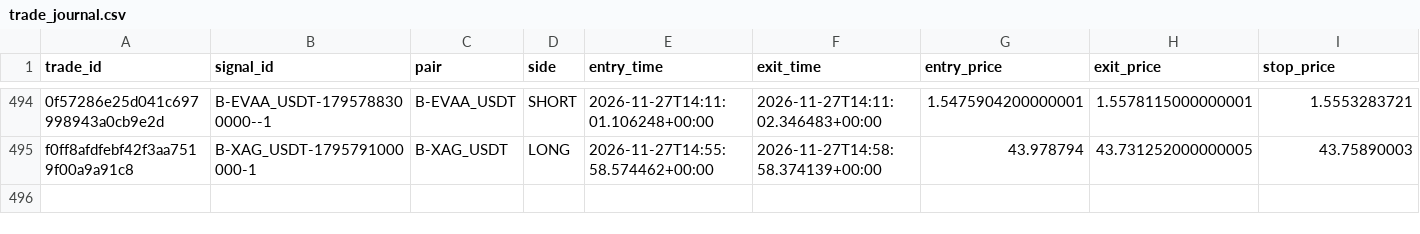
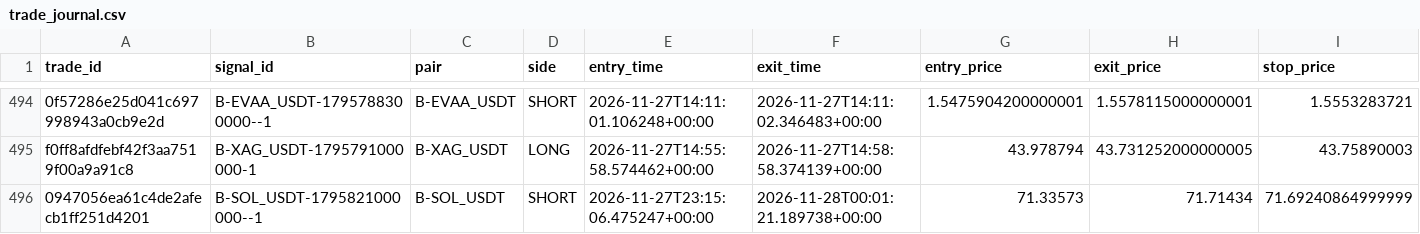
Before and after one commit to harnepal-hub/AMTE-Self-Evolving-Intraday-Trading-Engine, a CSV file: data/paper_live/trade_journal.csv, drawn as a sheet; only a part is shown, gaps mark what is left out; rows hold the shown columns only; the diff names each change by its address in the sheet, - before the commit and + after, or states it on an @@ line.

```diff
--- a/data/paper_live/trade_journal.csv
+++ b/data/paper_live/trade_journal.csv
+row 496: 0947056ea61c4de2afecb1ff251d4201 | B-SOL_USDT-1795821000000--1 | B-SOL_USDT | SHORT | 2026-11-27T23:15:06.475247+00:00 | 2026-11-28T00:01:21.189738+00:00 | 71.33573 | 71.71434 | 71.69240864999999
```
Also changed, not shown: data/paper_3strategy/trade_journal.csv, 12 other files.
